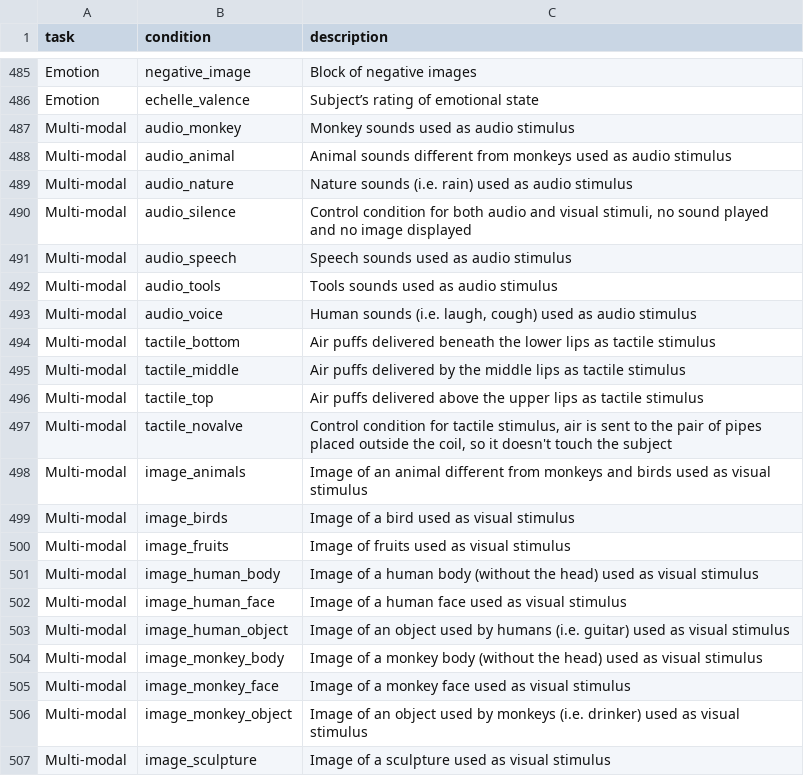
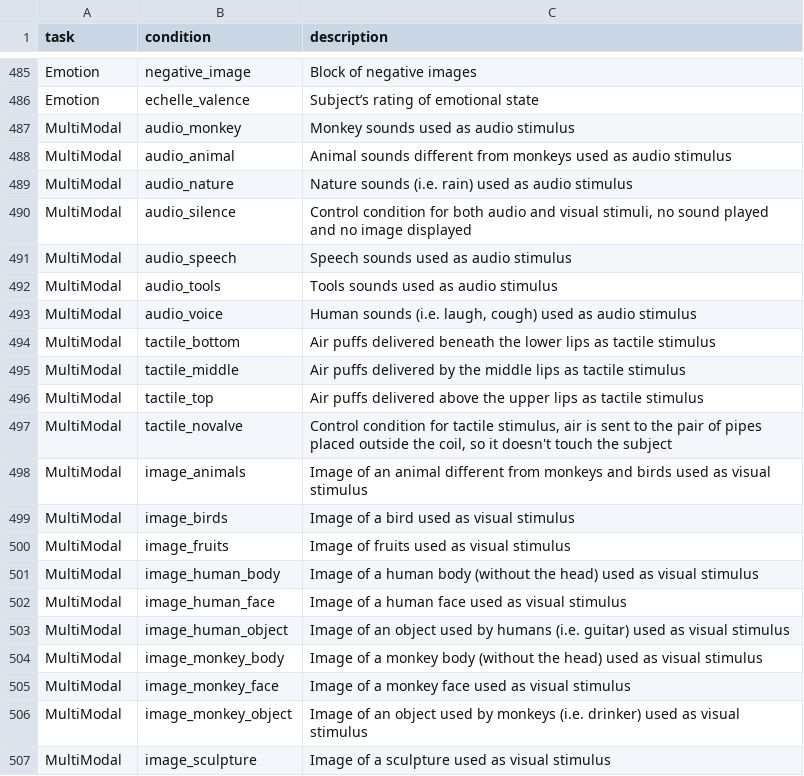
Before and after one commit to individual-brain-charting/public_analysis_code, a TSV file: ibc_data/ibc_conditions.tsv, drawn as a sheet; only a part is shown, gaps mark what is left out.

Commit message:
fixes to MultiModal

```diff
--- a/ibc_data/ibc_conditions.tsv
+++ b/ibc_data/ibc_conditions.tsv
@@ -486,22 +486,22 @@ Emotion	negative_image	Block of negative images
 Emotion	echelle_valence	Subject’s rating of emotional state
-Multi-modal	audio_monkey	Monkey sounds used as audio stimulus
-Multi-modal	audio_animal	Animal sounds different from monkeys used as audio stimulus
-Multi-modal	audio_nature	Nature sounds (i.e. rain) used as audio stimulus
-Multi-modal	audio_silence	Control condition for both audio and visual stimuli, no sound played and no image displayed
-Multi-modal	audio_speech	Speech sounds used as audio stimulus
-Multi-modal	audio_tools	Tools sounds used as audio stimulus
-Multi-modal	audio_voice	Human sounds (i.e. laugh, cough) used as audio stimulus
-Multi-modal	tactile_bottom	Air puffs delivered beneath the lower lips as tactile stimulus
-Multi-modal	tactile_middle	Air puffs delivered by the middle lips as tactile stimulus
-Multi-modal	tactile_top	Air puffs delivered above the upper lips as tactile stimulus
-Multi-modal	tactile_novalve	Control condition for tactile stimulus, air is sent to the pair of pipes placed outside the coil, so it doesn't touch the subject
-Multi-modal	image_animals	Image of an animal different from monkeys and birds used as visual stimulus
-Multi-modal	image_birds	Image of a bird used as visual stimulus
-Multi-modal	image_fruits	Image of fruits used as visual stimulus
-Multi-modal	image_human_body	Image of a human body (without the head) used as visual stimulus
-Multi-modal	image_human_face	Image of a human face used as visual stimulus
-Multi-modal	image_human_object	Image of an object used by humans (i.e. guitar) used as visual stimulus
-Multi-modal	image_monkey_body	Image of a monkey body (without the head) used as visual stimulus
-Multi-modal	image_monkey_face	Image of a monkey face used as visual stimulus
-Multi-modal	image_monkey_object	Image of an object used by monkeys (i.e. drinker) used as visual stimulus
-Multi-modal	image_sculpture	Image of a sculpture used as visual stimulus
+MultiModal	audio_monkey	Monkey sounds used as audio stimulus
+MultiModal	audio_animal	Animal sounds different from monkeys used as audio stimulus
+MultiModal	audio_nature	Nature sounds (i.e. rain) used as audio stimulus
+MultiModal	audio_silence	Control condition for both audio and visual stimuli, no sound played and no image displayed
+MultiModal	audio_speech	Speech sounds used as audio stimulus
+MultiModal	audio_tools	Tools sounds used as audio stimulus
+MultiModal	audio_voice	Human sounds (i.e. laugh, cough) used as audio stimulus
+MultiModal	tactile_bottom	Air puffs delivered beneath the lower lips as tactile stimulus
+MultiModal	tactile_middle	Air puffs delivered by the middle lips as tactile stimulus
+MultiModal	tactile_top	Air puffs delivered above the upper lips as tactile stimulus
+MultiModal	tactile_novalve	Control condition for tactile stimulus, air is sent to the pair of pipes placed outside the coil, so it doesn't touch the subject
+MultiModal	image_animals	Image of an animal different from monkeys and birds used as visual stimulus
+MultiModal	image_birds	Image of a bird used as visual stimulus
+MultiModal	image_fruits	Image of fruits used as visual stimulus
+MultiModal	image_human_body	Image of a human body (without the head) used as visual stimulus
+MultiModal	image_human_face	Image of a human face used as visual stimulus
+MultiModal	image_human_object	Image of an object used by humans (i.e. guitar) used as visual stimulus
+MultiModal	image_monkey_body	Image of a monkey body (without the head) used as visual stimulus
+MultiModal	image_monkey_face	Image of a monkey face used as visual stimulus
+MultiModal	image_monkey_object	Image of an object used by monkeys (i.e. drinker) used as visual stimulus
+MultiModal	image_sculpture	Image of a sculpture used as visual stimulus
```
